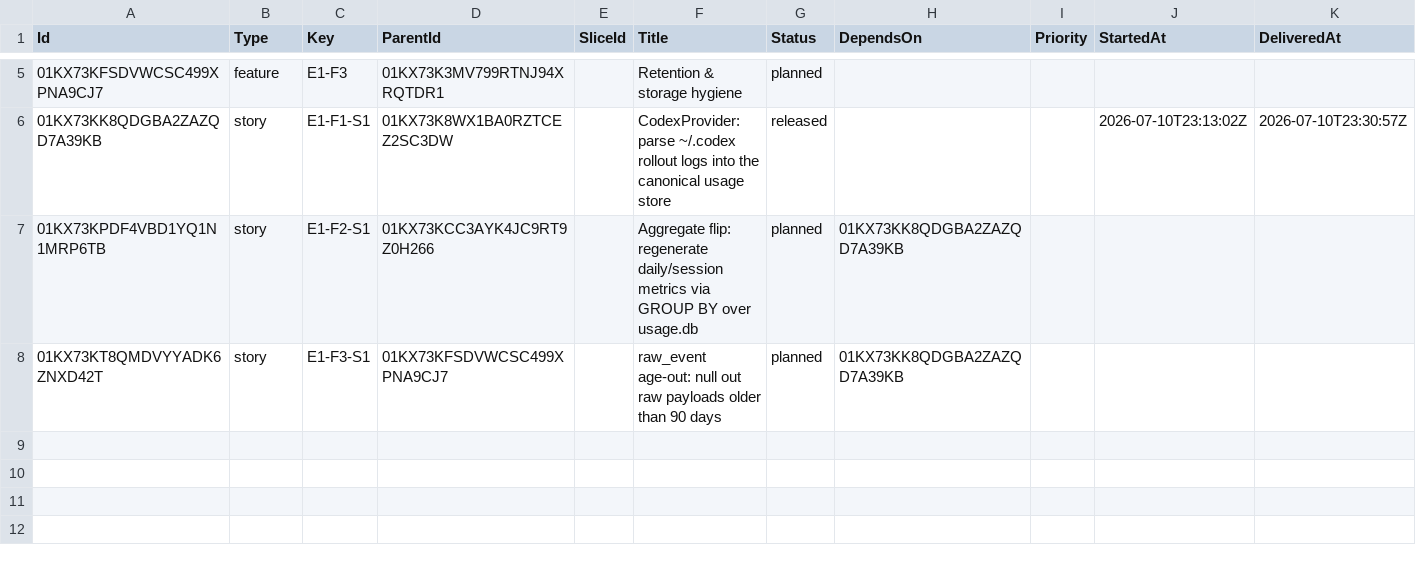
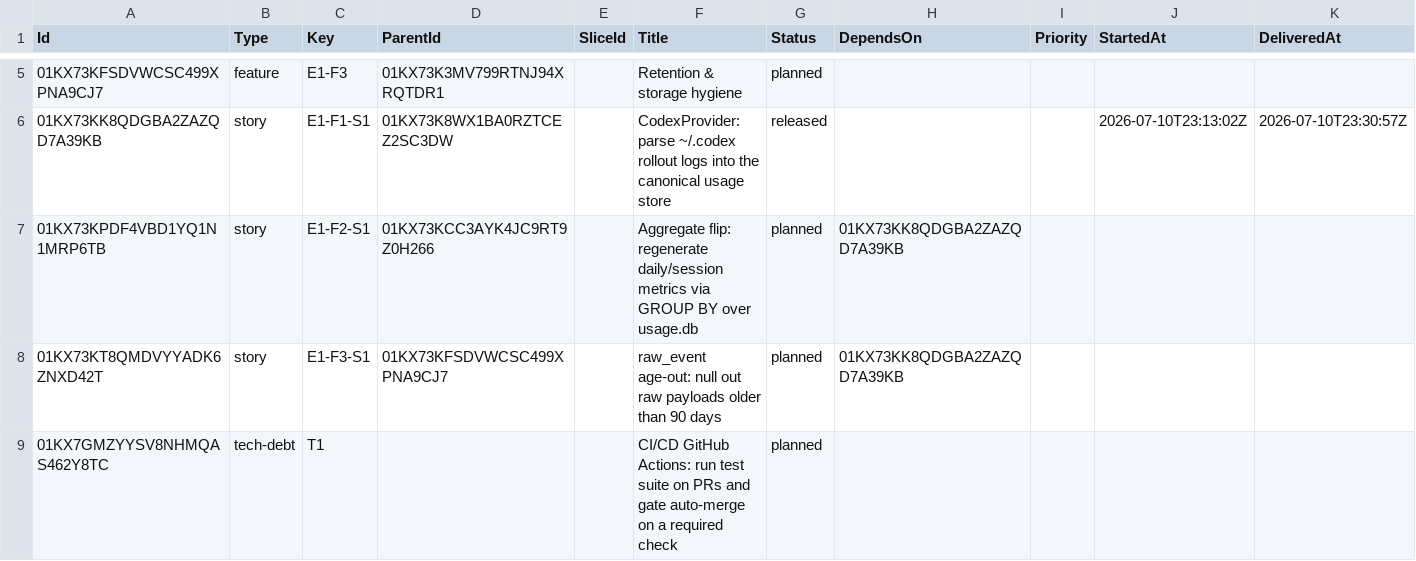
Before and after one commit to DecoupledLogic/traceyield, a CSV file: roadmap.csv, drawn as a sheet; only a part is shown, gaps mark what is left out; rows hold the shown columns only; the diff names each change by its address in the sheet, - before the commit and + after, or states it on an @@ line.

Commit message:
plan: T1 — CI/CD GitHub Actions (from inline:Q20, SAS 3.00)
Standalone tech-debt leaf for the delivery-pipeline CI gate; not under E1.

Submitted by George with love ♥

```diff
--- a/roadmap.csv
+++ b/roadmap.csv
+row 9: 01KX7GMZYYSV8NHMQAS462Y8TC | tech-debt | T1 |  |  | CI/CD GitHub Actions: run test suite on PRs and gate auto-merge on a required check | planned
```
Also changed, not shown: 1 other file.
